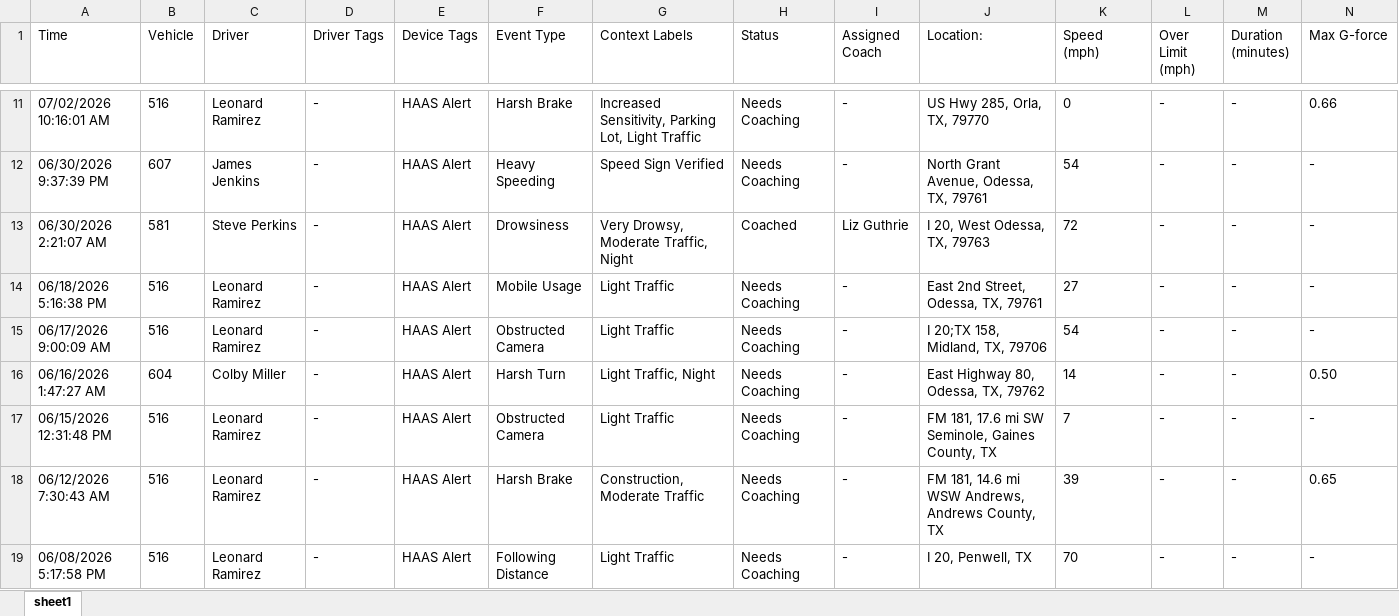
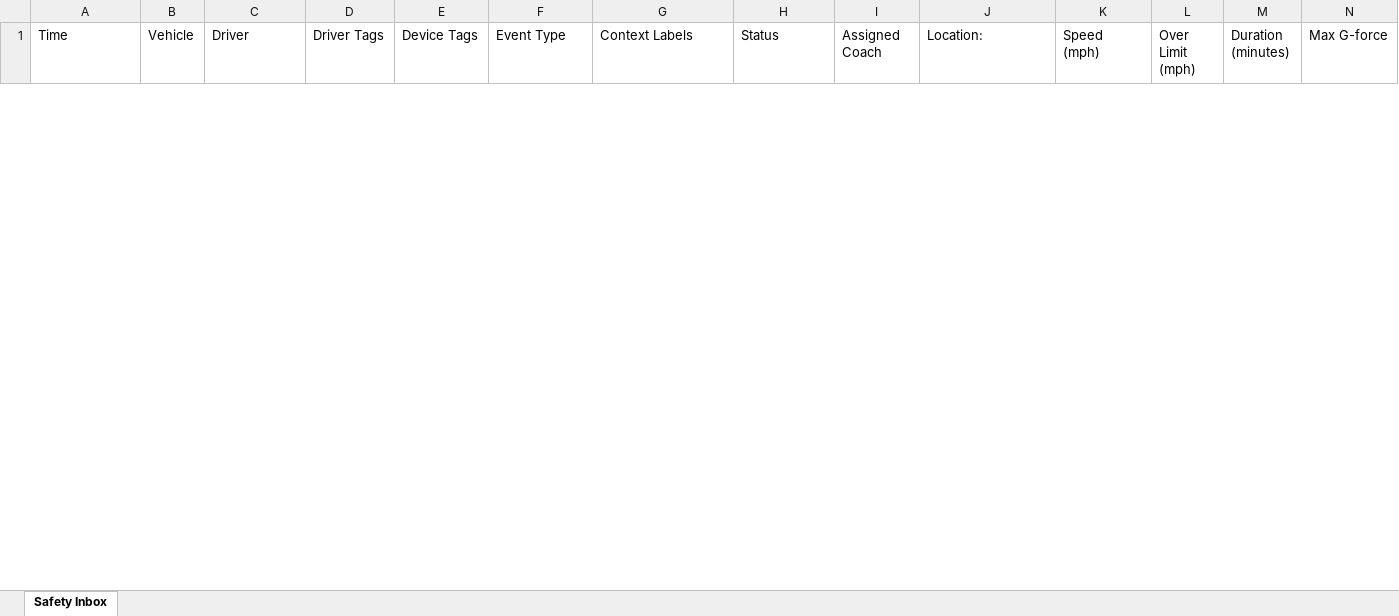
Before and after one commit to jmullins-DEN/neal-pool, an Excel workbook: camera_events.xlsx, sheet Safety Inbox, drawn as a sheet; only a part is shown, gaps mark what is left out; values as stored, in another font and other column widths than the file's, no borders; removed rows and columns are numbered as before the commit, all else as after; rows hold the shown columns only; the diff covers the shown part only; the diff names each change by its address in the sheet, - before the commit and + after, or states it on an @@ line.

Commit message:
Weekly camera events update (Samsara API)

```diff
--- a/camera_events.xlsx (sheet Safety Inbox)
+++ b/camera_events.xlsx (sheet Safety Inbox)
-sheet tab: sheet1
+sheet tab: Safety Inbox
-row 11: 07/02/2026 10:16:01 AM | 516 | Leonard Ramirez | - | HAAS Alert | Harsh Brake | Increased Sensitivity, Parking Lot, Light Traffic | Needs Coaching | - | US Hwy 285, Orla, TX, 79770 | 0 | - | - | 0.66
-row 12: 06/30/2026 9:37:39 PM | 607 | James Jenkins | - | HAAS Alert | Heavy Speeding | Speed Sign Verified | Needs Coaching | - | North Grant Avenue, Odessa, TX, 79761 | 54 | - | - | -
-row 13: 06/30/2026 2:21:07 AM | 581 | Steve Perkins | - | HAAS Alert | Drowsiness | Very Drowsy, Moderate Traffic, Night | Coached | Liz Guthrie | I 20, West Odessa, TX, 79763 | 72 | - | - | -
-row 14: 06/18/2026 5:16:38 PM | 516 | Leonard Ramirez | - | HAAS Alert | Mobile Usage | Light Traffic | Needs Coaching | - | East 2nd Street, Odessa, TX, 79761 | 27 | - | - | -
-row 15: 06/17/2026 9:00:09 AM | 516 | Leonard Ramirez | - | HAAS Alert | Obstructed Camera | Light Traffic | Needs Coaching | - | I 20;TX 158, Midland, TX, 79706 | 54 | - | - | -
-row 16: 06/16/2026 1:47:27 AM | 604 | Colby Miller | - | HAAS Alert | Harsh Turn | Light Traffic, Night | Needs Coaching | - | East Highway 80, Odessa, TX, 79762 | 14 | - | - | 0.50
-row 17: 06/15/2026 12:31:48 PM | 516 | Leonard Ramirez | - | HAAS Alert | Obstructed Camera | Light Traffic | Needs Coaching | - | FM 181, 17.6 mi SW Seminole, Gaines County, TX | 7 | - | - | -
-row 18: 06/12/2026 7:30:43 AM | 516 | Leonard Ramirez | - | HAAS Alert | Harsh Brake | Construction, Moderate Traffic | Needs Coaching | - | FM 181, 14.6 mi WSW Andrews, Andrews County, TX | 39 | - | - | 0.65
-row 19: 06/08/2026 5:17:58 PM | 516 | Leonard Ramirez | - | HAAS Alert | Following Distance | Light Traffic | Needs Coaching | - | I 20, Penwell, TX | 70 | - | - | -
```
Also changed, not shown: 25 added rows and 20 removed rows elsewhere in this sheet.
